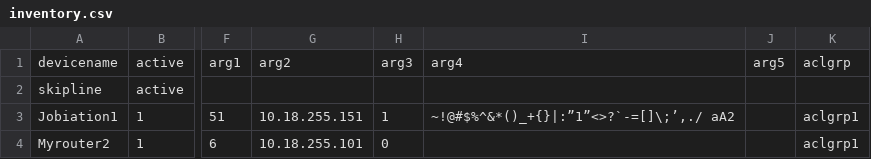
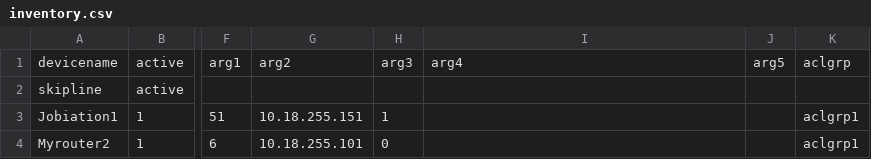
Before and after one commit to jobiation/jobiation, a CSV file: inventory.csv, drawn as a sheet; only a part is shown, gaps mark what is left out; the diff names each change by its address in the sheet, - before the commit and + after, or states it on an @@ line.

```diff
--- a/inventory.csv
+++ b/inventory.csv
-I3: ~!@#$%^&*()_+{}|:”1”<>?`-=[]\;’,./ aA2
+I3: (empty)
```
Also changed, not shown: 13 other files.
